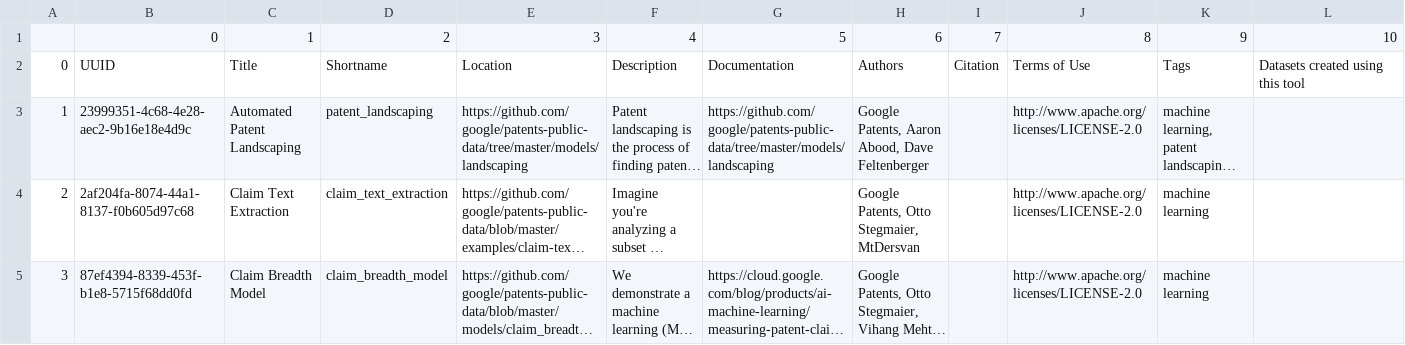
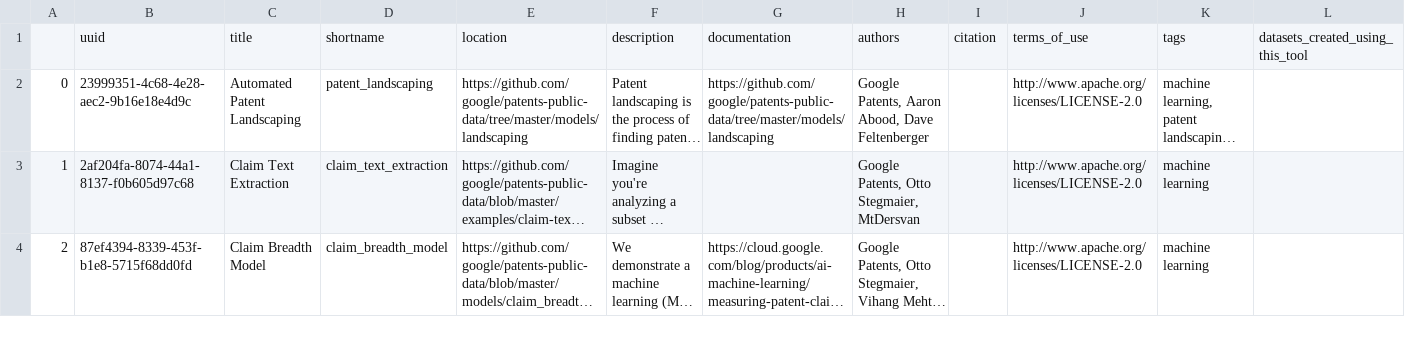
Before and after one commit to Innovation-Information-Initiative/Open-Innovation-Dataset-Index, a CSV file: index_archive/Innovation_Data_Toolkit.csv, drawn as a sheet; only a part is shown; long unchanged cells end in …; removed rows and columns are numbered as before the commit, all else as after; rows hold the shown columns only; the diff names each change by its address in the sheet, - before the commit and + after, or states it on an @@ line.

```diff
--- a/index_archive/Innovation_Data_Toolkit.csv
+++ b/index_archive/Innovation_Data_Toolkit.csv
-row 1:  | 0 | 1 | 2 | 3 | 4 | 5 | 6 | 7 | 8 | 9 | 10
-row 2: 0 | UUID | Title | Shortname | Location | Description | Documentation | Authors | Citation | Terms of Use | Tags | Datasets created using this tool
+row 1:  | uuid | title | shortname | location | description | documentation | authors | citation | terms_of_use | tags | datasets_created_using_this_tool
@@ column A renumbered from row 2 down @@
```
Also changed, not shown: index_archive/Data_Publishing_Platform_Guide.csv.
